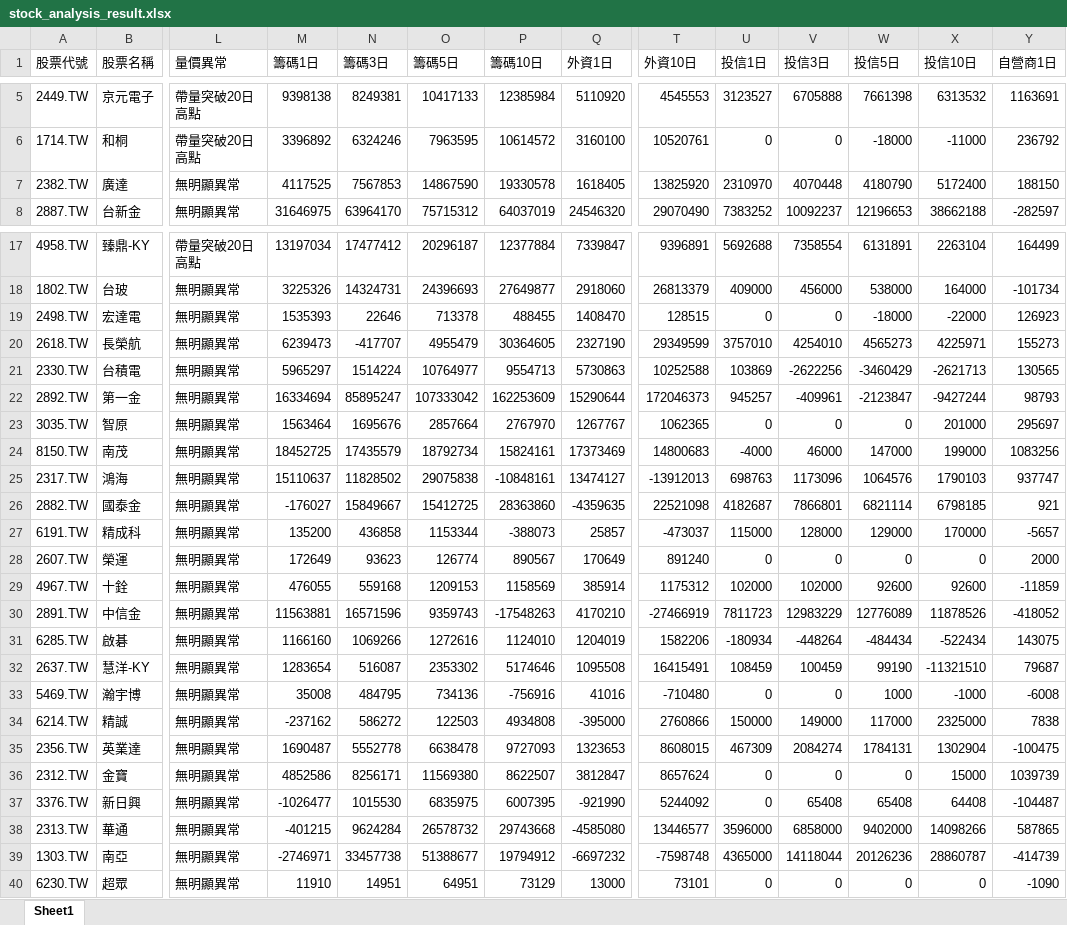
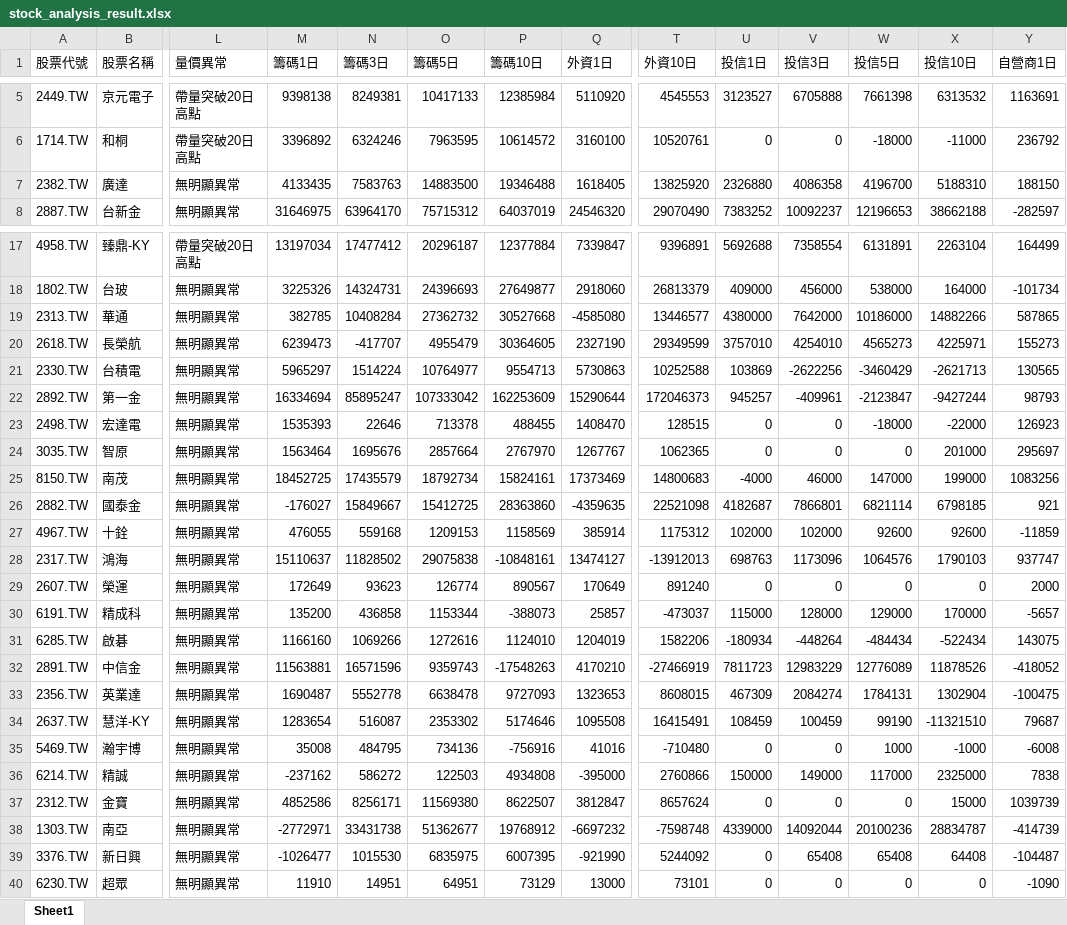
Before and after one commit to Ssophy-808/DeepTrend, an Excel workbook: output/stock_analysis_result.xlsx, sheet Sheet1, drawn as a sheet; only a part is shown, gaps mark what is left out; values as stored, in another font and other column widths than the file's, no borders; removed rows and columns are numbered as before the commit, all else as after; rows hold the shown columns only; the diff covers the shown part only; the diff names each change by its address in the sheet, - before the commit and + after, or states it on an @@ line.

```diff
--- a/output/stock_analysis_result.xlsx (sheet Sheet1)
+++ b/output/stock_analysis_result.xlsx (sheet Sheet1)
-M7 (籌碼1日): 4117525
+M7 (籌碼1日): 4133435
-N7 (籌碼3日): 7567853
+N7 (籌碼3日): 7583763
-O7 (籌碼5日): 14867590
+O7 (籌碼5日): 14883500
-P7 (籌碼10日): 19330578
+P7 (籌碼10日): 19346488
-U7 (投信1日): 2310970
+U7 (投信1日): 2326880
-V7 (投信3日): 4070448
+V7 (投信3日): 4086358
-W7 (投信5日): 4180790
+W7 (投信5日): 4196700
-X7 (投信10日): 5172400
+X7 (投信10日): 5188310
+row 19: 2313.TW | 華通 | 無明顯異常 | 382785 | 10408284 | 27362732 | 30527668 | -4585080 | 13446577 | 4380000 | 7642000 | 10186000 | 14882266 | 587865
@@ row 19 moved to row 23: 2498.TW @@
@@ row 29 moved to row 27: 4967.TW @@
@@ row 28 moved to row 29: 2607.TW @@
@@ row 35 moved to row 33: 2356.TW @@
+row 38: 1303.TW | 南亞 | 無明顯異常 | -2772971 | 33431738 | 51362677 | 19768912 | -6697232 | -7598748 | 4339000 | 14092044 | 20100236 | 28834787 | -414739
-row 38: 2313.TW | 華通 | 無明顯異常 | -401215 | 9624284 | 26578732 | 29743668 | -4585080 | 13446577 | 3596000 | 6858000 | 9402000 | 14098266 | 587865
-row 39: 1303.TW | 南亞 | 無明顯異常 | -2746971 | 33457738 | 51388677 | 19794912 | -6697232 | -7598748 | 4365000 | 14118044 | 20126236 | 28860787 | -414739
```
Also changed, not shown: 4 added rows, 4 removed rows, 9 moved rows and 16 edited cells elsewhere in this sheet, output/universe_analysis_result.xlsx, 4 other files.
